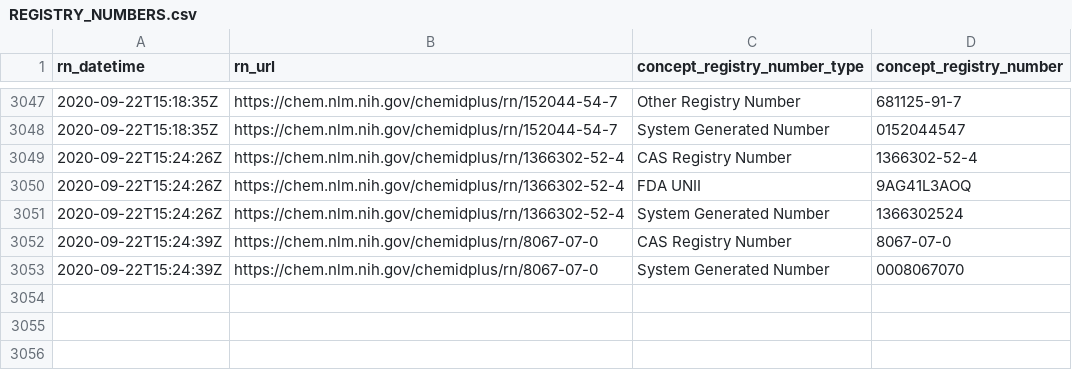
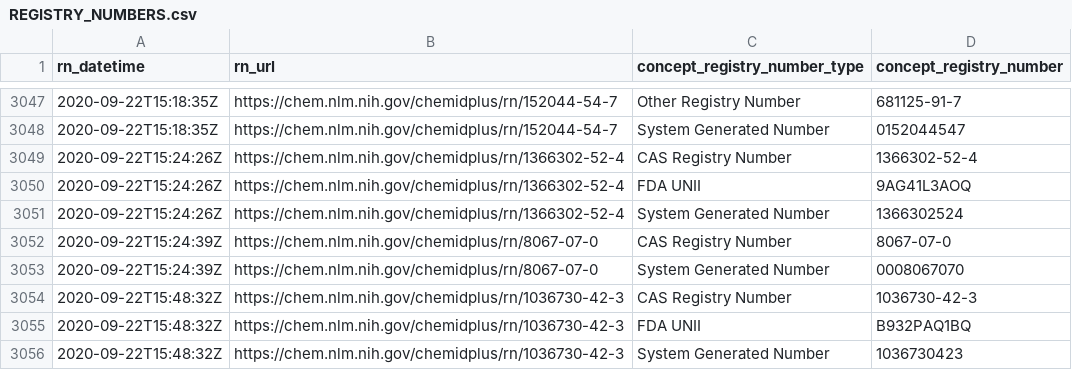
Before and after one commit to meerapatelmd/chemidplusSearchData, a CSV file: data-raw/REGISTRY_NUMBERS.csv, drawn as a sheet; only a part is shown, gaps mark what is left out.

```diff
--- a/data-raw/REGISTRY_NUMBERS.csv
+++ b/data-raw/REGISTRY_NUMBERS.csv
@@ -3053 +3053,4 @@ rn_datetime,rn_url,concept_registry_number_type,concept_registry_number
 2020-09-22T15:24:39Z,https://chem.nlm.nih.gov/chemidplus/rn/8067-07-0,System Generated Number,0008067070
+2020-09-22T15:48:32Z,https://chem.nlm.nih.gov/chemidplus/rn/1036730-42-3,CAS Registry Number,1036730-42-3
+2020-09-22T15:48:32Z,https://chem.nlm.nih.gov/chemidplus/rn/1036730-42-3,FDA UNII,B932PAQ1BQ
+2020-09-22T15:48:32Z,https://chem.nlm.nih.gov/chemidplus/rn/1036730-42-3,System Generated Number,1036730423
```
Also changed, not shown: data-raw/CLASSIFICATION.csv, data-raw/REGISTRY_NUMBER_LOG.csv, 17 other files.
